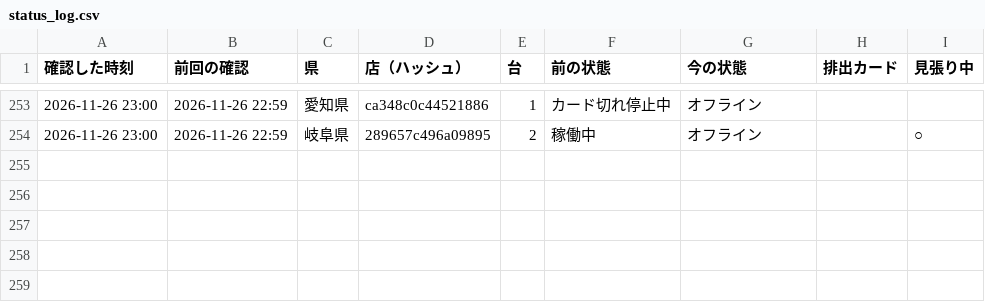
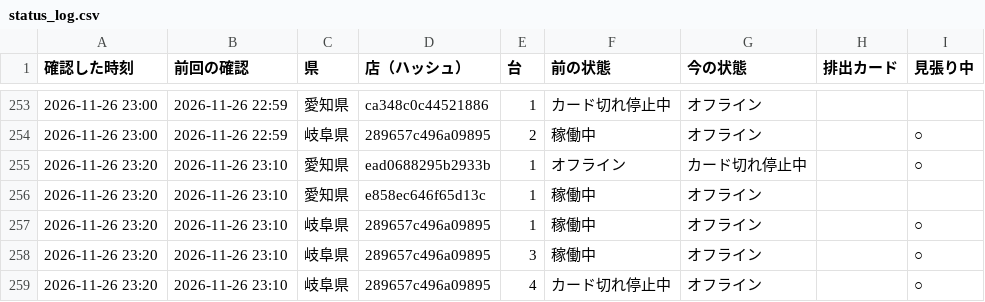
Before and after one commit to kous8770/aikatsu-shop-watch, a CSV file: status_log.csv, drawn as a sheet; only a part is shown, gaps mark what is left out.

```diff
--- a/status_log.csv
+++ b/status_log.csv
@@ -254 +254,6 @@
 2026-11-26 23:00,2026-11-26 22:59,岐阜県,289657c496a09895,2,稼働中,オフライン,,○
+2026-11-26 23:20,2026-11-26 23:10,愛知県,ead0688295b2933b,1,オフライン,カード切れ停止中,,○
+2026-11-26 23:20,2026-11-26 23:10,愛知県,e858ec646f65d13c,1,稼働中,オフライン,,
+2026-11-26 23:20,2026-11-26 23:10,岐阜県,289657c496a09895,1,稼働中,オフライン,,○
+2026-11-26 23:20,2026-11-26 23:10,岐阜県,289657c496a09895,3,稼働中,オフライン,,○
+2026-11-26 23:20,2026-11-26 23:10,岐阜県,289657c496a09895,4,カード切れ停止中,オフライン,,○
```
Also changed, not shown: history.csv, 1 other file.
